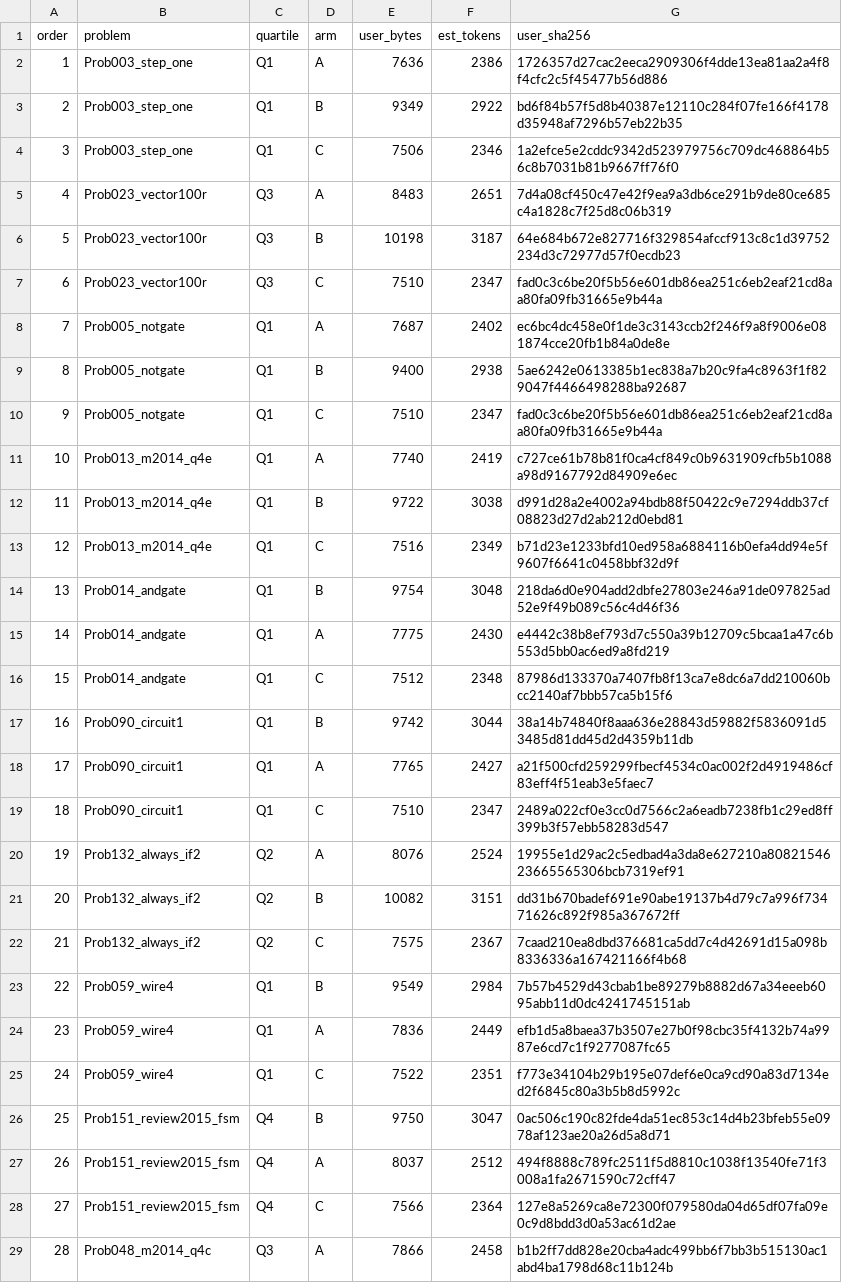
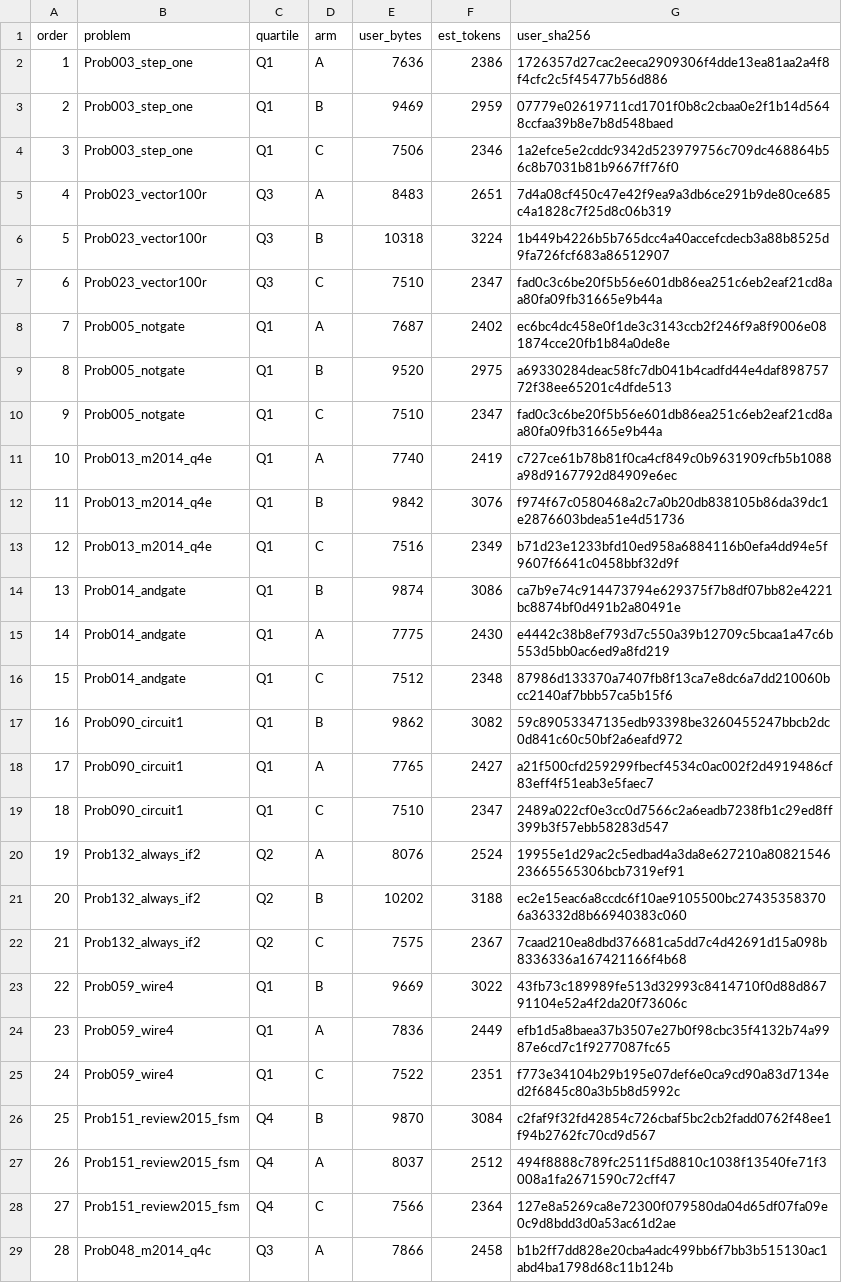
Before and after one commit to drpaj12/loki, a CSV file: experiments/llm-pilot/prompt_sizes.csv, drawn as a sheet; only a part is shown; the diff covers the shown part only.

```diff
--- a/experiments/llm-pilot/prompt_sizes.csv
+++ b/experiments/llm-pilot/prompt_sizes.csv
@@ -2,17 +2,17 @@ order,problem,quartile,arm,user_bytes,est_tokens,user_sha256
 1,Prob003_step_one,Q1,A,7636,2386,1726357d27cac2eeca2909306f4dde13ea81aa2a4f8f4cfc2c5f45477b56d886
-2,Prob003_step_one,Q1,B,9349,2922,bd6f84b57f5d8b40387e12110c284f07fe166f4178d35948af7296b57eb22b35
+2,Prob003_step_one,Q1,B,9469,2959,07779e02619711cd1701f0b8c2cbaa0e2f1b14d5648ccfaa39b8e7b8d548baed
 3,Prob003_step_one,Q1,C,7506,2346,1a2efce5e2cddc9342d523979756c709dc468864b56c8b7031b81b9667ff76f0
 4,Prob023_vector100r,Q3,A,8483,2651,7d4a08cf450c47e42f9ea9a3db6ce291b9de80ce685c4a1828c7f25d8c06b319
-5,Prob023_vector100r,Q3,B,10198,3187,64e684b672e827716f329854afccf913c8c1d39752234d3c72977d57f0ecdb23
+5,Prob023_vector100r,Q3,B,10318,3224,1b449b4226b5b765dcc4a40accefcdecb3a88b8525d9fa726fcf683a86512907
 6,Prob023_vector100r,Q3,C,7510,2347,fad0c3c6be20f5b56e601db86ea251c6eb2eaf21cd8aa80fa09fb31665e9b44a
 7,Prob005_notgate,Q1,A,7687,2402,ec6bc4dc458e0f1de3c3143ccb2f246f9a8f9006e081874cce20fb1b84a0de8e
-8,Prob005_notgate,Q1,B,9400,2938,5ae6242e0613385b1ec838a7b20c9fa4c8963f1f829047f4466498288ba92687
+8,Prob005_notgate,Q1,B,9520,2975,a69330284deac58fc7db041b4cadfd44e4daf89875772f38ee65201c4dfde513
 9,Prob005_notgate,Q1,C,7510,2347,fad0c3c6be20f5b56e601db86ea251c6eb2eaf21cd8aa80fa09fb31665e9b44a
 10,Prob013_m2014_q4e,Q1,A,7740,2419,c727ce61b78b81f0ca4cf849c0b9631909cfb5b1088a98d9167792d84909e6ec
-11,Prob013_m2014_q4e,Q1,B,9722,3038,d991d28a2e4002a94bdb88f50422c9e7294ddb37cf08823d27d2ab212d0ebd81
+11,Prob013_m2014_q4e,Q1,B,9842,3076,f974f67c0580468a2c7a0b20db838105b86da39dc1e2876603bdea51e4d51736
 12,Prob013_m2014_q4e,Q1,C,7516,2349,b71d23e1233bfd10ed958a6884116b0efa4dd94e5f9607f6641c0458bbf32d9f
-13,Prob014_andgate,Q1,B,9754,3048,218da6d0e904add2dbfe27803e246a91de097825ad52e9f49b089c56c4d46f36
+13,Prob014_andgate,Q1,B,9874,3086,ca7b9e74c914473794e629375f7b8df07bb82e4221bc8874bf0d491b2a80491e
 14,Prob014_andgate,Q1,A,7775,2430,e4442c38b8ef793d7c550a39b12709c5bcaa1a47c6b553d5bb0ac6ed9a8fd219
 15,Prob014_andgate,Q1,C,7512,2348,87986d133370a7407fb8f13ca7e8dc6a7dd210060bcc2140af7bbb57ca5b15f6
-16,Prob090_circuit1,Q1,B,9742,3044,38a14b74840f8aaa636e28843d59882f5836091d53485d81dd45d2d4359b11db
+16,Prob090_circuit1,Q1,B,9862,3082,59c89053347135edb93398be3260455247bbcb2dc0d841c60c50bf2a6eafd972
 17,Prob090_circuit1,Q1,A,7765,2427,a21f500cfd259299fbecf4534c0ac002f2d4919486cf83eff4f51eab3e5faec7
@@ -20,8 +20,8 @@ order,problem,quartile,arm,user_bytes,est_tokens,user_sha256
 19,Prob132_always_if2,Q2,A,8076,2524,19955e1d29ac2c5edbad4a3da8e627210a8082154623665565306bcb7319ef91
-20,Prob132_always_if2,Q2,B,10082,3151,dd31b670badef691e90abe19137b4d79c7a996f73471626c892f985a367672ff
+20,Prob132_always_if2,Q2,B,10202,3188,ec2e15eac6a8ccdc6f10ae9105500bc274353583706a36332d8b66940383c060
 21,Prob132_always_if2,Q2,C,7575,2367,7caad210ea8dbd376681ca5dd7c4d42691d15a098b8336336a167421166f4b68
-22,Prob059_wire4,Q1,B,9549,2984,7b57b4529d43cbab1be89279b8882d67a34eeeb6095abb11d0dc4241745151ab
+22,Prob059_wire4,Q1,B,9669,3022,43fb73c189989fe513d32993c8414710f0d88d86791104e52a4f2da20f73606c
 23,Prob059_wire4,Q1,A,7836,2449,efb1d5a8baea37b3507e27b0f98cbc35f4132b74a9987e6cd7c1f9277087fc65
 24,Prob059_wire4,Q1,C,7522,2351,f773e34104b29b195e07def6e0ca9cd90a83d7134ed2f6845c80a3b5b8d5992c
-25,Prob151_review2015_fsm,Q4,B,9750,3047,0ac506c190c82fde4da51ec853c14d4b23bfeb55e0978af123ae20a26d5a8d71
+25,Prob151_review2015_fsm,Q4,B,9870,3084,c2faf9f32fd42854c726cbaf5bc2cb2fadd0762f48ee1f94b2762fc70cd9d567
 26,Prob151_review2015_fsm,Q4,A,8037,2512,494f8888c789fc2511f5d8810c1038f13540fe71f3008a1fa2671590c72cff47
```
Also changed, not shown: 93 edited cells elsewhere in this file, experiments/llm-pilot/hints_stats.csv, 8 other files.
